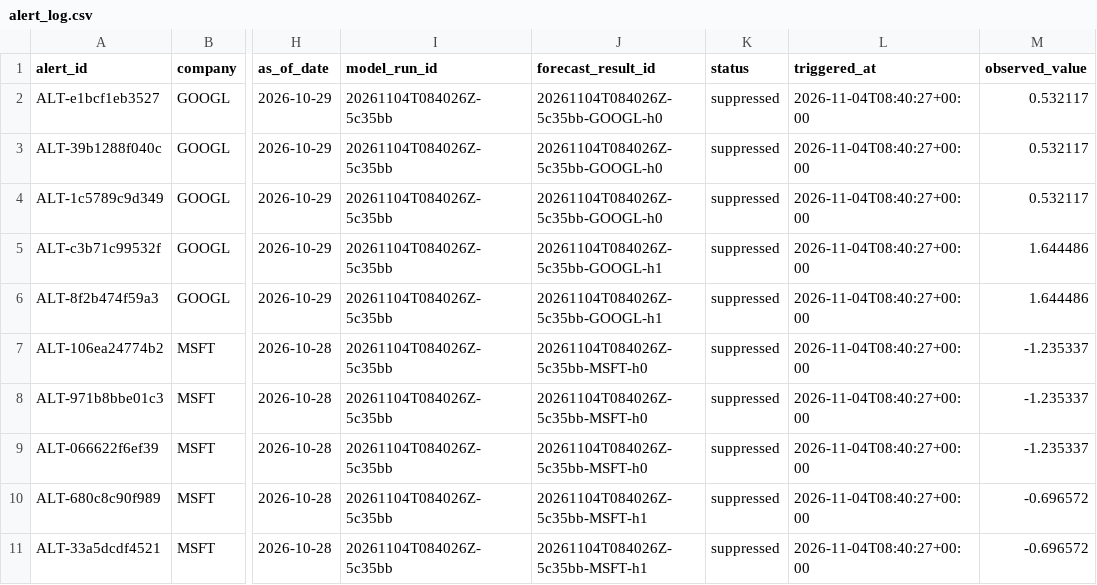
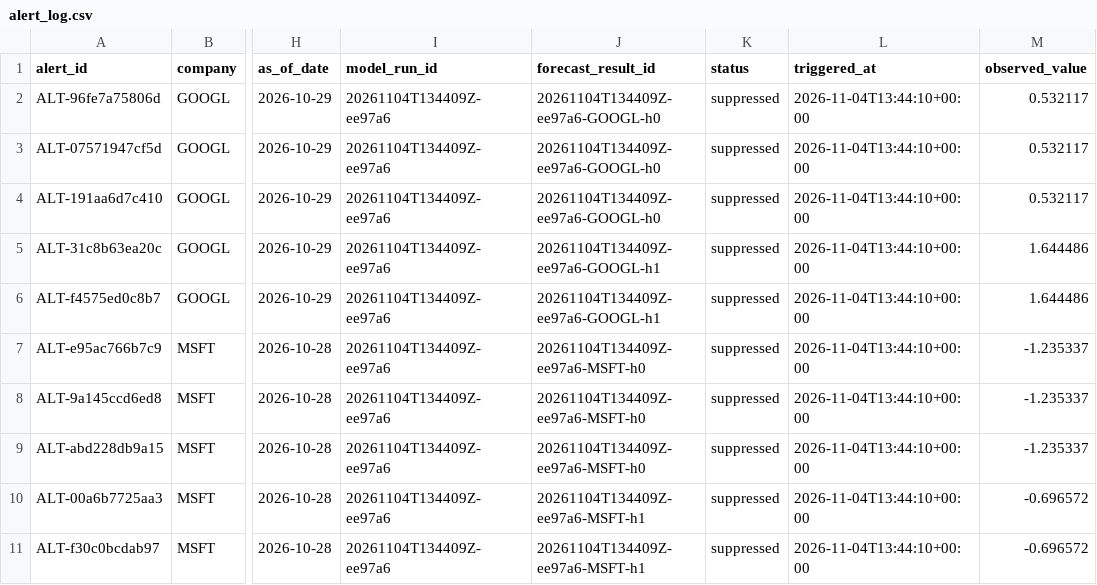
Before and after one commit to tienspz/AICOR, a CSV file: data/processed/alert_log.csv, drawn as a sheet; only a part is shown, gaps mark what is left out; the diff names each change by its address in the sheet, - before the commit and + after, or states it on an @@ line.

```diff
--- a/data/processed/alert_log.csv
+++ b/data/processed/alert_log.csv
-A2 (alert_id): ALT-e1bcf1eb3527
+A2 (alert_id): ALT-96fe7a75806d
-I2:I11 (model_run_id): 20261104T084026Z-5c35bb
+I2:I11 (model_run_id): 20261104T134409Z-ee97a6
-J2:J4 (forecast_result_id): 20261104T084026Z-5c35bb-GOOGL-h0
+J2:J4 (forecast_result_id): 20261104T134409Z-ee97a6-GOOGL-h0
-L2:L11 (triggered_at): 2026-11-04T08:40:27+00:00
+L2:L11 (triggered_at): 2026-11-04T13:44:10+00:00
-A3 (alert_id): ALT-39b1288f040c
+A3 (alert_id): ALT-07571947cf5d
-A4 (alert_id): ALT-1c5789c9d349
+A4 (alert_id): ALT-191aa6d7c410
-A5 (alert_id): ALT-c3b71c99532f
+A5 (alert_id): ALT-31c8b63ea20c
-J5:J6 (forecast_result_id): 20261104T084026Z-5c35bb-GOOGL-h1
+J5:J6 (forecast_result_id): 20261104T134409Z-ee97a6-GOOGL-h1
-A6 (alert_id): ALT-8f2b474f59a3
+A6 (alert_id): ALT-f4575ed0c8b7
-A7 (alert_id): ALT-106ea24774b2
+A7 (alert_id): ALT-e95ac766b7c9
-J7:J9 (forecast_result_id): 20261104T084026Z-5c35bb-MSFT-h0
+J7:J9 (forecast_result_id): 20261104T134409Z-ee97a6-MSFT-h0
-A8 (alert_id): ALT-971b8bbe01c3
+A8 (alert_id): ALT-9a145ccd6ed8
-A9 (alert_id): ALT-066622f6ef39
+A9 (alert_id): ALT-abd228db9a15
-A10 (alert_id): ALT-680c8c90f989
+A10 (alert_id): ALT-00a6b7725aa3
-J10:J11 (forecast_result_id): 20261104T084026Z-5c35bb-MSFT-h1
+J10:J11 (forecast_result_id): 20261104T134409Z-ee97a6-MSFT-h1
-A11 (alert_id): ALT-33a5dcdf4521
+A11 (alert_id): ALT-f30c0bcdab97
```
Also changed, not shown: data/processed/forecast_backtest.csv, data/processed/forecast_results.csv, 13 other files.
